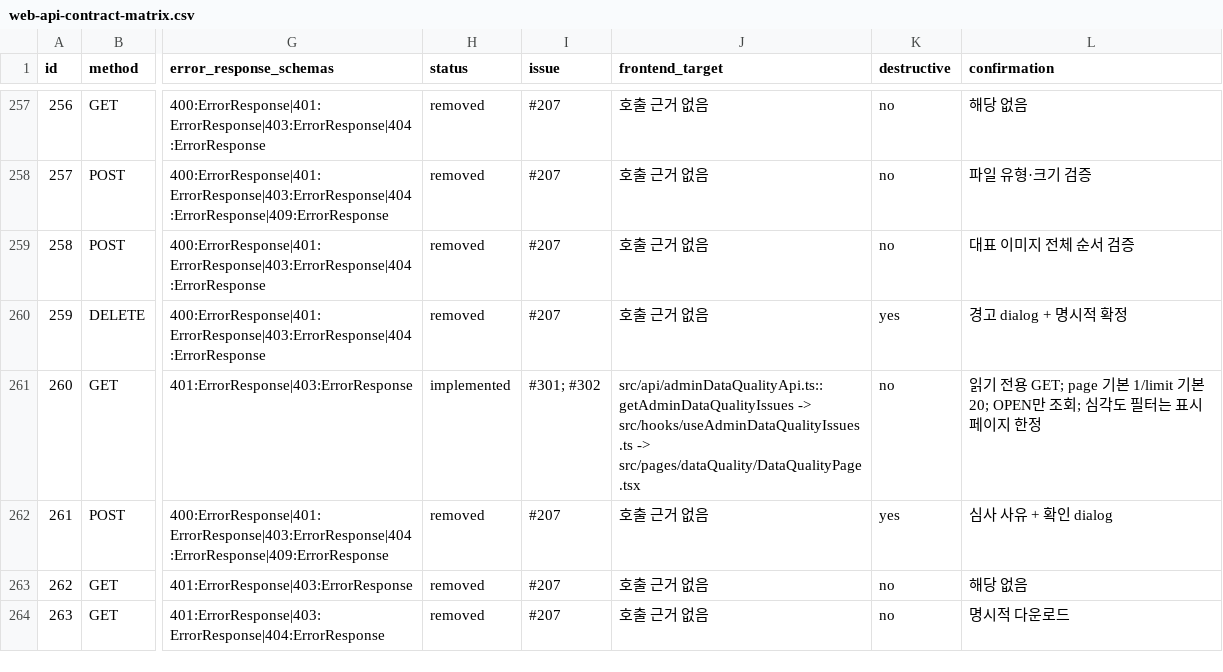
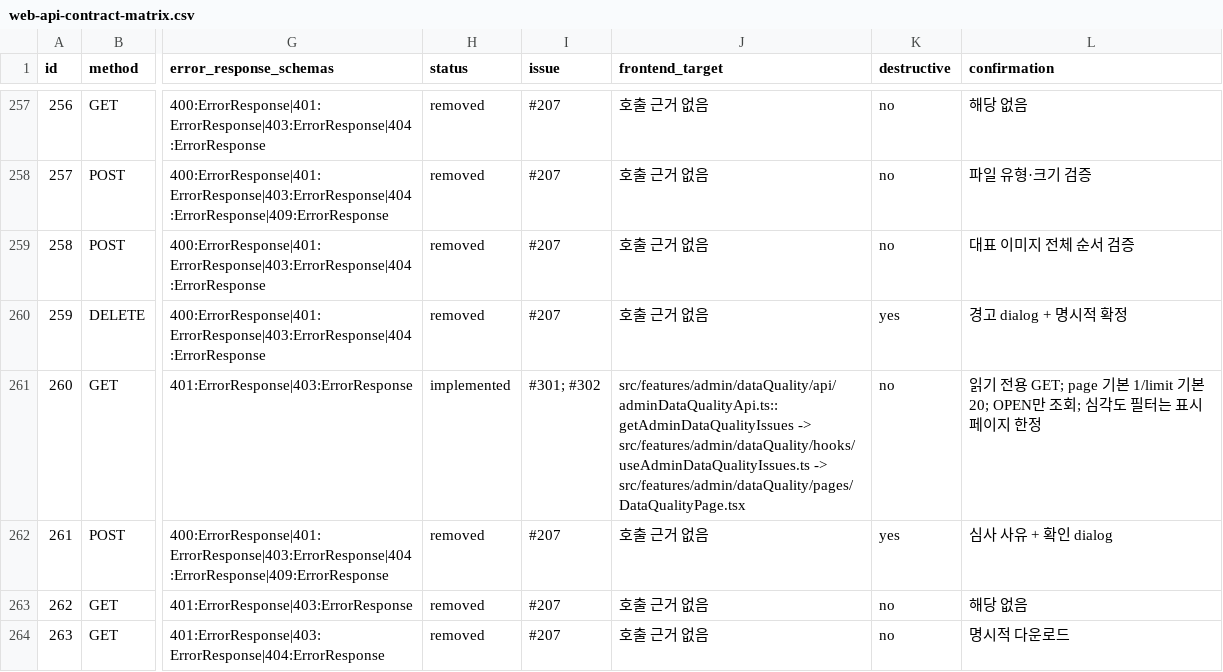
Before and after one commit to Type-Nu11/pingdom-admin, a CSV file: docs/web-api-contract-matrix.csv, drawn as a sheet; only a part is shown, gaps mark what is left out; the diff covers the shown part only; the diff names each change by its address in the sheet, - before the commit and + after, or states it on an @@ line.

```diff
--- a/docs/web-api-contract-matrix.csv
+++ b/docs/web-api-contract-matrix.csv
-J261 (frontend_target): src/api/adminDataQualityApi.ts::getAdminDataQualityIssues -> src/hooks/useAdminDataQualityIssues.ts -> src/pages/dataQuality/DataQualityPage.tsx
+J261 (frontend_target): src/features/admin/dataQuality/api/adminDataQualityApi.ts::getAdminDataQualityIssues -> src/features/admin/dataQuality/hooks/useAdminDataQualityIssues.ts -> src/features/admin/dataQuality/pages/DataQualityPage.tsx
```
Also changed, not shown: 13 edited cells elsewhere in this file, 32 other files.
